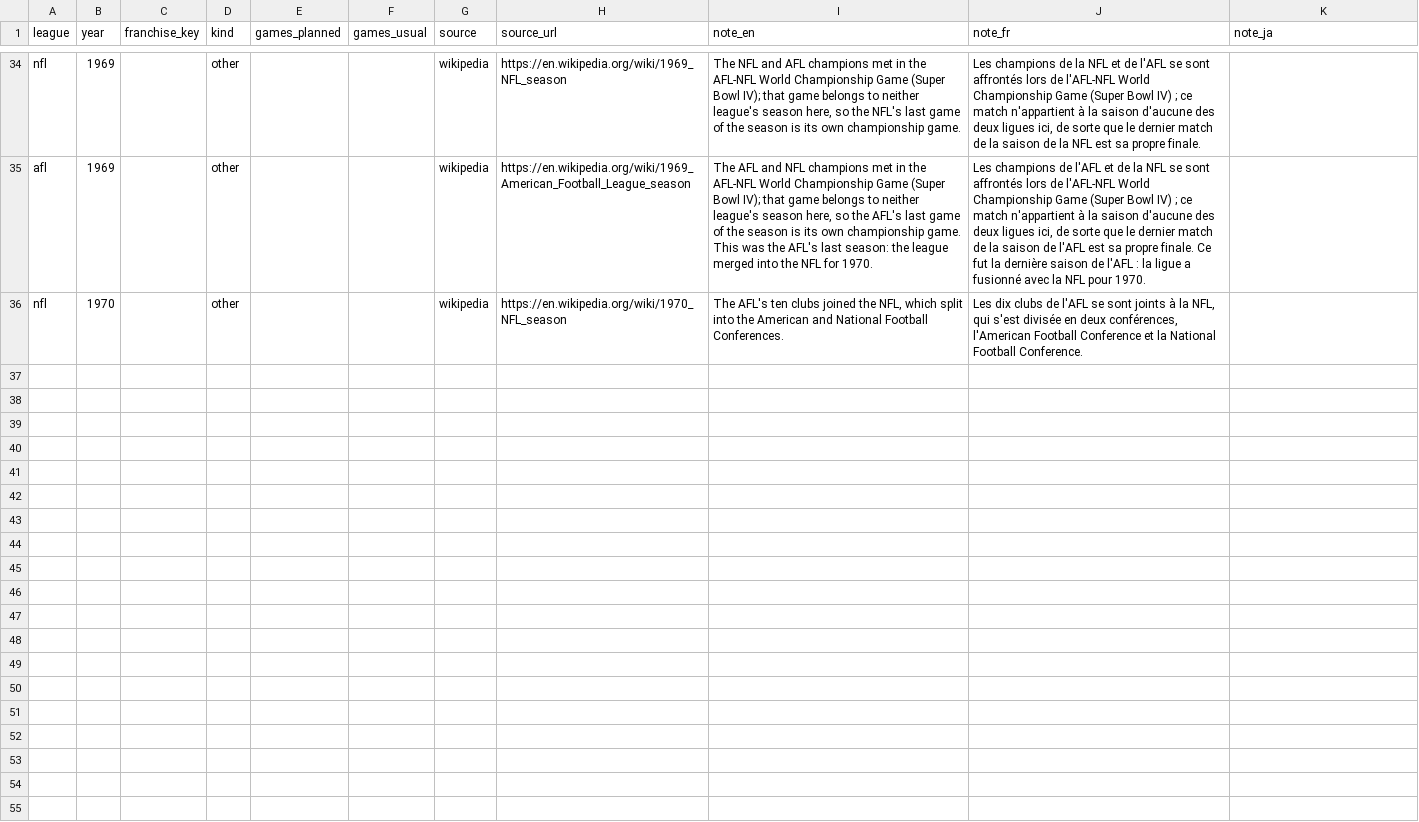
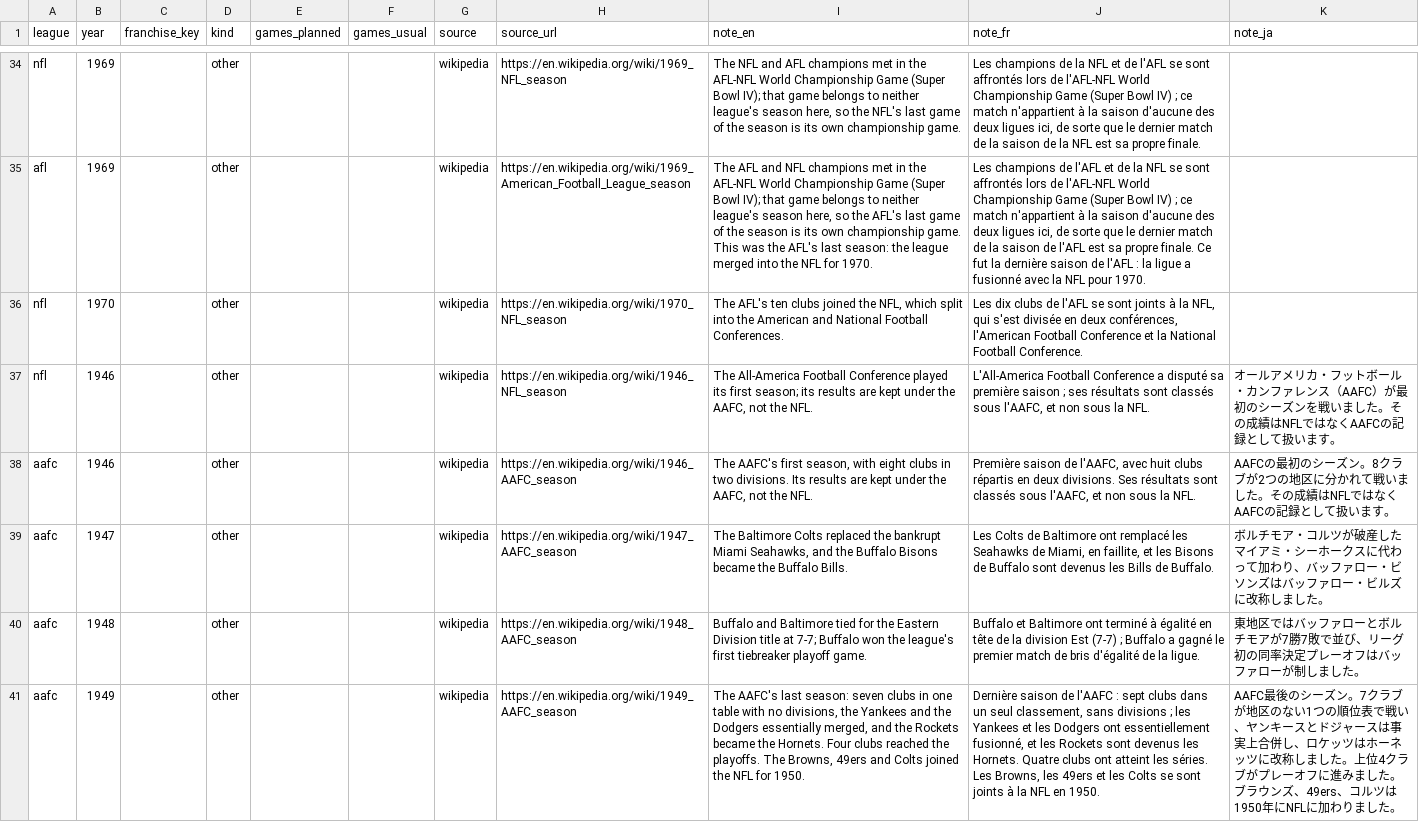
Before and after one commit to spxis/spx-stats, a CSV file: db/seed/season_note.csv, drawn as a sheet; only a part is shown, gaps mark what is left out; the diff names each change by its address in the sheet, - before the commit and + after, or states it on an @@ line.

Commit message:
docs(aafc): season notes, load notes

```diff
--- a/db/seed/season_note.csv
+++ b/db/seed/season_note.csv
+row 37: nfl | 1946 |  | other |  |  | wikipedia | https://en.wikipedia.org/wiki/1946_NFL_season | The All-America Football Conference played its first season; its results are kept under the AAFC, not the NFL. | L'All-America Football Conference a disputé sa première saison ; ses résultats sont classés sous l'AAFC, et non sous la NFL. | オールアメリカ・フットボール・カンファレンス（AAFC）が最初のシーズンを戦いました。その成績はNFLではなくAAFCの記録として扱います。
+row 38: aafc | 1946 |  | other |  |  | wikipedia | https://en.wikipedia.org/wiki/1946_AAFC_season | The AAFC's first season, with eight clubs in two divisions. Its results are kept under the AAFC, not the NFL. | Première saison de l'AAFC, avec huit clubs répartis en deux divisions. Ses résultats sont classés sous l'AAFC, et non sous la NFL. | AAFCの最初のシーズン。8クラブが2つの地区に分かれて戦いました。その成績はNFLではなくAAFCの記録として扱います。
+row 39: aafc | 1947 |  | other |  |  | wikipedia | https://en.wikipedia.org/wiki/1947_AAFC_season | The Baltimore Colts replaced the bankrupt Miami Seahawks, and the Buffalo Bisons became the Buffalo Bills. | Les Colts de Baltimore ont remplacé les Seahawks de Miami, en faillite, et les Bisons de Buffalo sont devenus les Bills de Buffalo. | ボルチモア・コルツが破産したマイアミ・シーホークスに代わって加わり、バッファロー・ビソンズはバッファロー・ビルズに改称しました。
+row 40: aafc | 1948 |  | other |  |  | wikipedia | https://en.wikipedia.org/wiki/1948_AAFC_season | Buffalo and Baltimore tied for the Eastern Division title at 7-7; Buffalo won the league's first tiebreaker playoff game. | Buffalo et Baltimore ont terminé à égalité en tête de la division Est (7-7) ; Buffalo a gagné le premier match de bris d'égalité de la ligue. | 東地区ではバッファローとボルチモアが7勝7敗で並び、リーグ初の同率決定プレーオフはバッファローが制しました。
+row 41: aafc | 1949 |  | other |  |  | wikipedia | https://en.wikipedia.org/wiki/1949_AAFC_season | The AAFC's last season: seven clubs in one table with no divisions, the Yankees and the Dodgers essentially merged, and the Rockets became the Hornets. Four clubs reached the playoffs. The Browns, 49ers and Colts joined the NFL for 1950. | Dernière saison de l'AAFC : sept clubs dans un seul classement, sans divisions ; les Yankees et les Dodgers ont essentiellement fusionné, et les Rockets sont devenus les Hornets. Quatre clubs ont atteint les séries. Les Browns, les 49ers et les Colts se sont joints à la NFL en 1950. | AAFC最後のシーズン。7クラブが地区のない1つの順位表で戦い、ヤンキースとドジャースは事実上合併し、ロケッツはホーネッツに改称しました。上位4クラブがプレーオフに進みました。ブラウンズ、49ers、コルツは1950年にNFLに加わりました。
```
Also changed, not shown: 1 other file.
